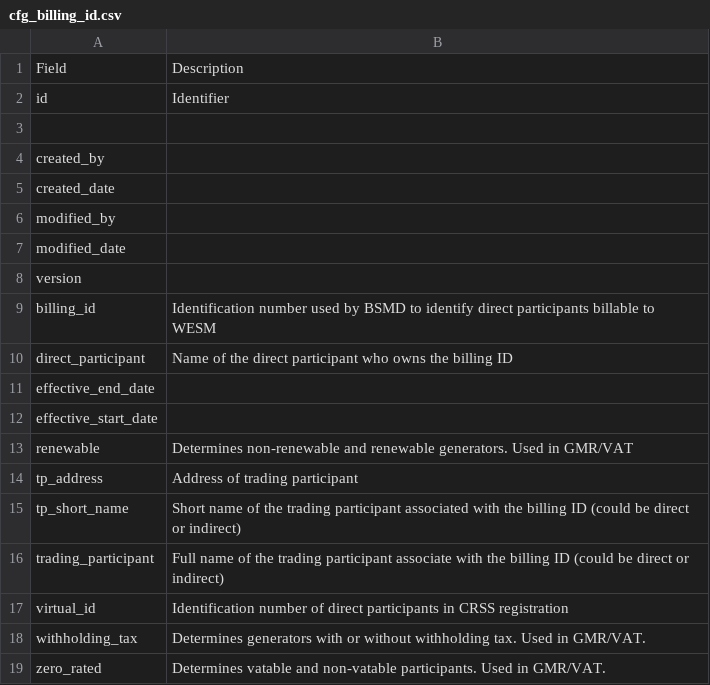
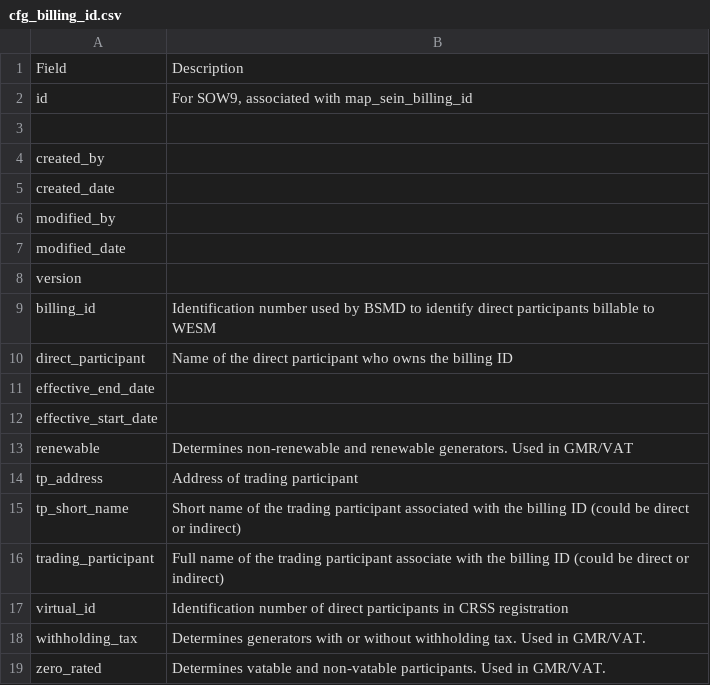
Before and after one commit to eyana-m/python-data-dictionary-writer, a CSV file: Result/settlement_csv/cfg_billing_id.csv, drawn as a sheet.

```diff
--- a/Result/settlement_csv/cfg_billing_id.csv
+++ b/Result/settlement_csv/cfg_billing_id.csv
@@ -1,3 +1,3 @@
 Field|Description
-id| Identifier
+id| For SOW9, associated with map_sein_billing_id
 |
```
Also changed, not shown: Result/settlement_csv/cfg_rcra.csv, Result/settlement_csv/cfg_reserve_toggle.csv, 15 other files.
